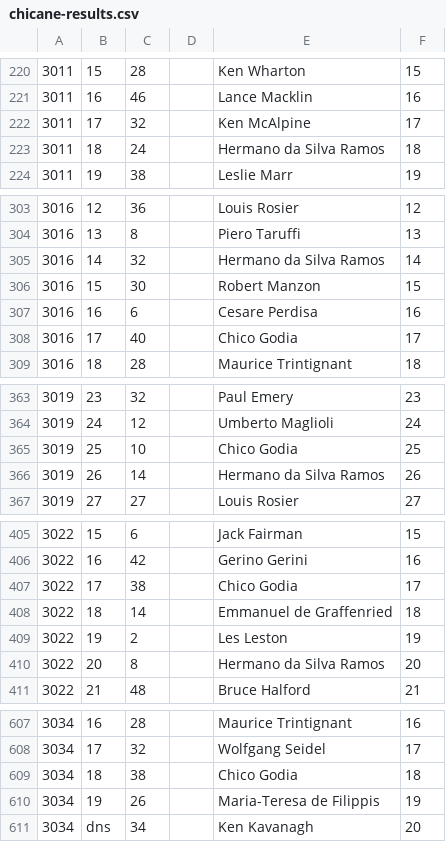
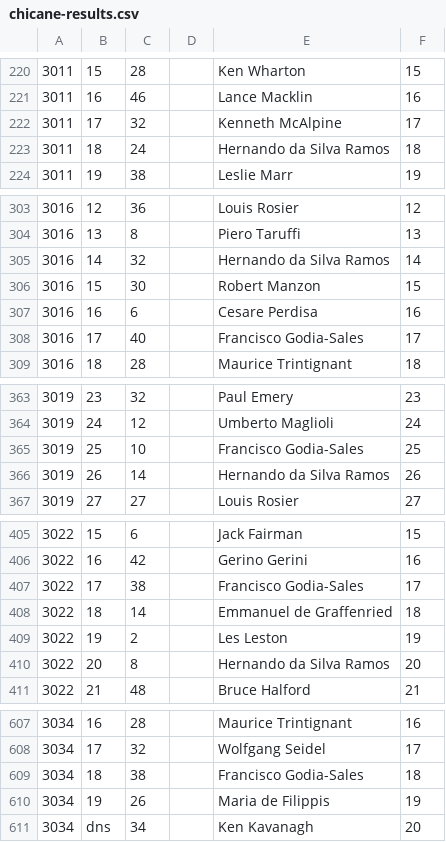
Before and after one commit to emkael/elof1, a CSV file: dumps/chicane-results.csv, drawn as a sheet; only a part is shown, gaps mark what is left out; the diff covers the shown part only.

Commit message:
* normalized qualifying data from chicane-f1

```diff
--- a/dumps/chicane-results.csv
+++ b/dumps/chicane-results.csv
@@ -221,4 +221,4 @@
 3011,16,46,,Lance Macklin,16
-3011,17,32,,Ken McAlpine,17
-3011,18,24,,Hermano da Silva Ramos,18
+3011,17,32,,Kenneth McAlpine,17
+3011,18,24,,Hernando da Silva Ramos,18
 3011,19,38,,Leslie Marr,19
@@ -304,6 +304,6 @@
 3016,13,8,,Piero Taruffi,13
-3016,14,32,,Hermano da Silva Ramos,14
+3016,14,32,,Hernando da Silva Ramos,14
 3016,15,30,,Robert Manzon,15
 3016,16,6,,Cesare Perdisa,16
-3016,17,40,,Chico Godia,17
+3016,17,40,,Francisco Godia-Sales,17
 3016,18,28,,Maurice Trintignant,18
@@ -364,4 +364,4 @@
 3019,24,12,,Umberto Maglioli,24
-3019,25,10,,Chico Godia,25
-3019,26,14,,Hermano da Silva Ramos,26
+3019,25,10,,Francisco Godia-Sales,25
+3019,26,14,,Hernando da Silva Ramos,26
 3019,27,27,,Louis Rosier,27
@@ -406,6 +406,6 @@
 3022,16,42,,Gerino Gerini,16
-3022,17,38,,Chico Godia,17
+3022,17,38,,Francisco Godia-Sales,17
 3022,18,14,,Emmanuel de Graffenried,18
 3022,19,2,,Les Leston,19
-3022,20,8,,Hermano da Silva Ramos,20
+3022,20,8,,Hernando da Silva Ramos,20
 3022,21,48,,Bruce Halford,21
@@ -608,4 +608,4 @@
 3034,17,32,,Wolfgang Seidel,17
-3034,18,38,,Chico Godia,18
-3034,19,26,,Maria-Teresa de Filippis,19
+3034,18,38,,Francisco Godia-Sales,18
+3034,19,26,,Maria de Filippis,19
 3034,dns,34,,Ken Kavanagh,20
```
Also changed, not shown: 141 edited cells elsewhere in this file, csv/1951-results.csv, csv/1954-2014-wc-results.csv, 1 other file.
